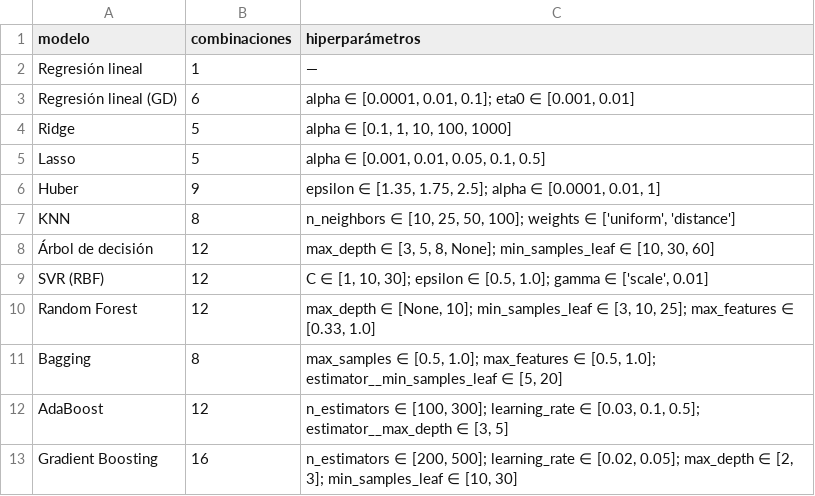
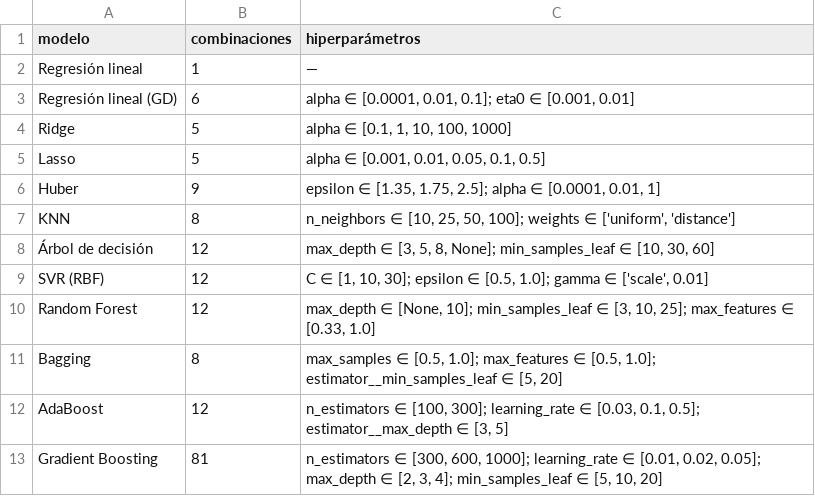
Before and after one commit to Gredith/MachineLearning-G5-TA, a CSV file: results/tables/04_espacio_busqueda.csv, drawn as a sheet.

```diff
--- a/results/tables/04_espacio_busqueda.csv
+++ b/results/tables/04_espacio_busqueda.csv
@@ -12,2 +12,2 @@ Bagging,8,"max_samples ∈ [0.5, 1.0]; max_features ∈ [0.5, 1.0]; estimator__m
 AdaBoost,12,"n_estimators ∈ [100, 300]; learning_rate ∈ [0.03, 0.1, 0.5]; estimator__max_depth ∈ [3, 5]"
-Gradient Boosting,16,"n_estimators ∈ [200, 500]; learning_rate ∈ [0.02, 0.05]; max_depth ∈ [2, 3]; min_samples_leaf ∈ [10, 30]"
+Gradient Boosting,81,"n_estimators ∈ [300, 600, 1000]; learning_rate ∈ [0.01, 0.02, 0.05]; max_depth ∈ [2, 3, 4]; min_samples_leaf ∈ [5, 10, 20]"
```
Also changed, not shown: results/tables/02_variables_k9.csv, results/tables/05_hiperparametros.csv, 47 other files.
